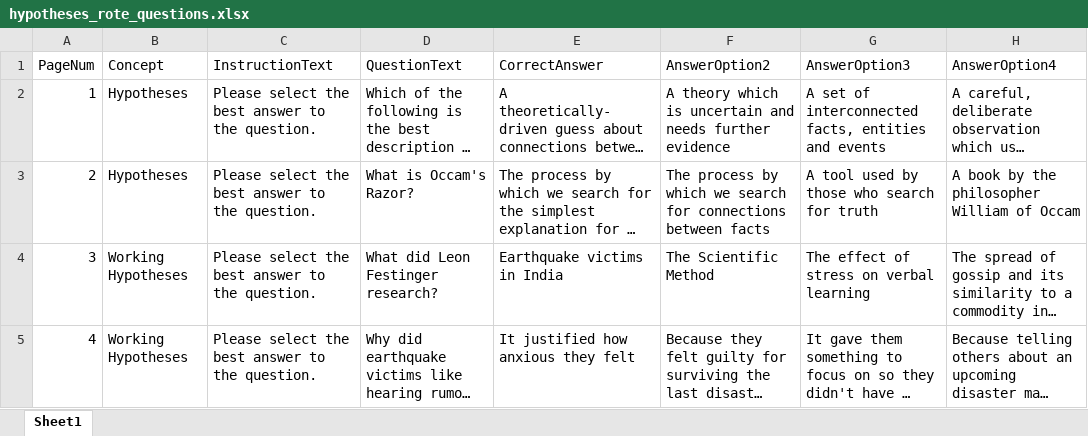
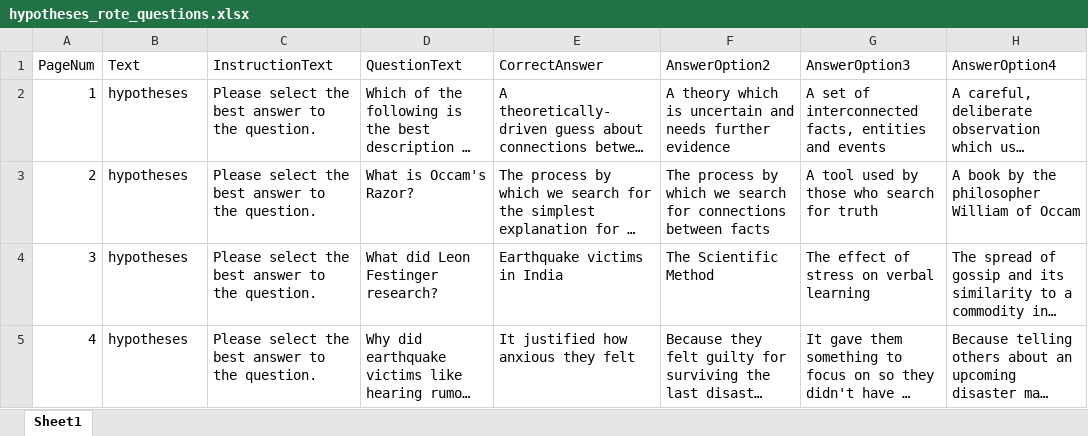
Before and after one commit to tjgran01/Psychopy-Task-Presentor, an Excel workbook: resources/affect_reading_questions/hypotheses_rote_questions.xlsx, sheet Sheet1, drawn as a sheet; long unchanged cells end in …; values as stored, in another font and other column widths than the file's, no borders; the diff names each change by its address in the sheet, - before the commit and + after, or states it on an @@ line.

```diff
--- a/resources/affect_reading_questions/hypotheses_rote_questions.xlsx (sheet Sheet1)
+++ b/resources/affect_reading_questions/hypotheses_rote_questions.xlsx (sheet Sheet1)
-B1: Concept
+B1: Text
-B2:B3 (Text): Hypotheses
+B2:B3 (Text): hypotheses
-B4:B5 (Text): Working Hypotheses
+B4:B5 (Text): hypotheses
```
Also changed, not shown: resources/affect_reading_questions/causalclaims_rote_questions.xlsx, resources/affect_reading_questions/validity_rote_questions.xlsx, 1 other file.
